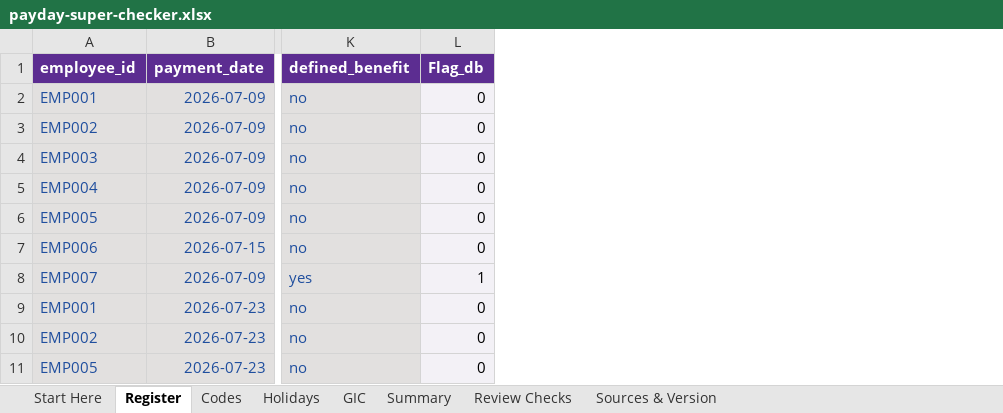
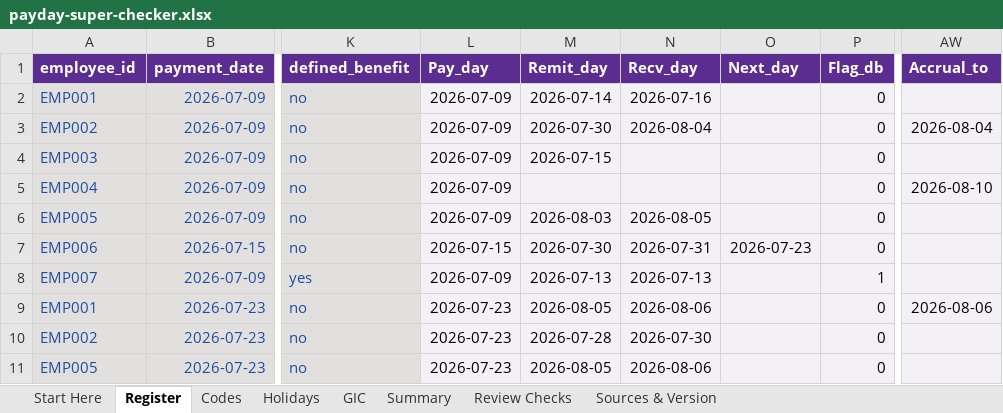
Before and after one commit to ryanduguid/australian-accounting, an Excel workbook: packages/payday-super-checker/workbooks/payday-super-checker.xlsx, sheet Register, drawn as a sheet; only a part is shown, gaps mark what is left out; values as stored, in another font and other column widths than the file's, no borders; table styles not drawn; the diff names each change by its address in the sheet, - before the commit and + after, or states it on an @@ line.

```diff
--- a/packages/payday-super-checker/workbooks/payday-super-checker.xlsx (sheet Register)
+++ b/packages/payday-super-checker/workbooks/payday-super-checker.xlsx (sheet Register)
+column L (Pay_day), rows 2-11: 2026-07-09 | 2026-07-09 | 2026-07-09 | 2026-07-09 | 2026-07-09 | 2026-07-15 | 2026-07-09 | 2026-07-23 | 2026-07-23 | 2026-07-23
+column M (Remit_day), rows 2-11: 2026-07-14 | 2026-07-30 | 2026-07-15 |  | 2026-08-03 | 2026-07-30 | 2026-07-13 | 2026-08-05 | 2026-07-28 | 2026-08-05
+column N (Recv_day), rows 2-11: 2026-07-16 | 2026-08-04 |  |  | 2026-08-05 | 2026-07-31 | 2026-07-13 | 2026-08-06 | 2026-07-30 | 2026-08-06
+column O (Next_day), row 7: 2026-07-23
+column AW (Accrual_to), rows 3-9: 2026-08-04 |  | 2026-08-10 |  |  |  | 2026-08-06
```
Also changed, not shown: sheet GIC, sheet Summary, sheet Review Checks, formulas that keep their value, packages/div7a-loan-review/workbooks/div7a-loan-review.xlsx, 22 other files.
